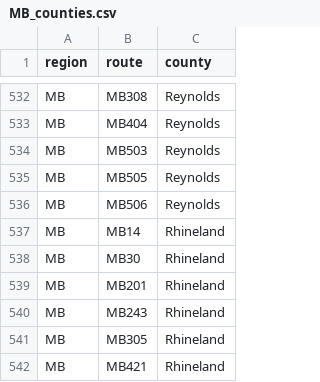
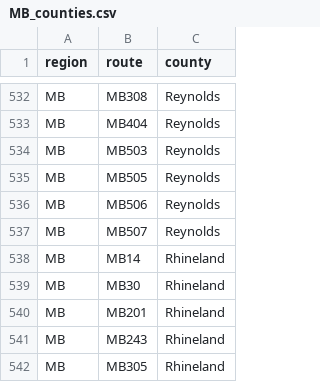
Before and after one commit to Highway-Photo-Project/PhotoData, a CSV file: _counties/MB_counties.csv, drawn as a sheet; only a part is shown, gaps mark what is left out; the shorter side is filled out with more unchanged rows.

Commit message:
Add new county entry for Reynolds

```diff
--- a/_counties/MB_counties.csv
+++ b/_counties/MB_counties.csv
@@ -536,2 +536,3 @@ MB;MB505;Reynolds
 MB;MB506;Reynolds
+MB;MB507;Reynolds
 MB;MB14;Rhineland
```
